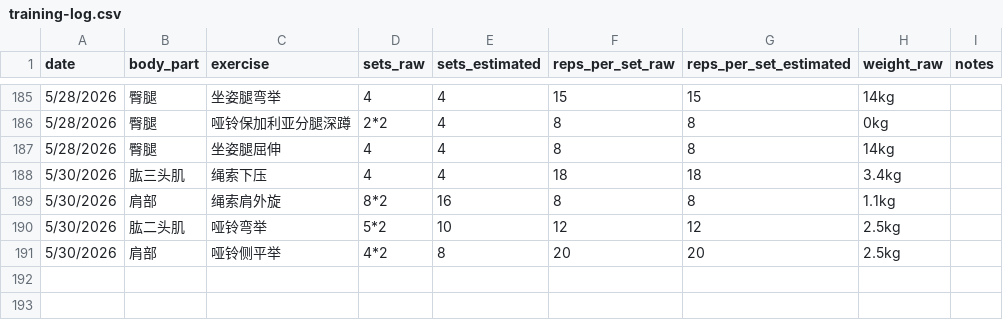
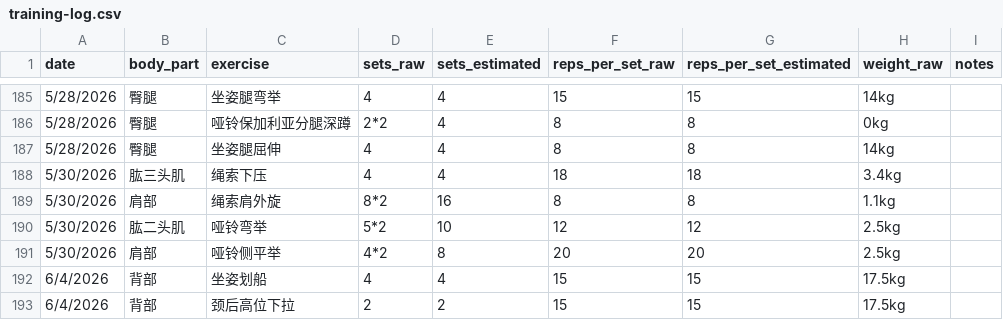
Before and after one commit to haiyankong/workout, a CSV file: data/training-log.csv, drawn as a sheet; only a part is shown, gaps mark what is left out.

Commit message:
Update training-log.csv

```diff
--- a/data/training-log.csv
+++ b/data/training-log.csv
@@ -191 +191,3 @@
 5/30/2026,肩部,哑铃侧平举,4*2,8,20,20,2.5kg,
+6/4/2026,背部,坐姿划船,4,4,15,15,17.5kg,
+6/4/2026,背部,颈后高位下拉,2,2,15,15,17.5kg,
```
